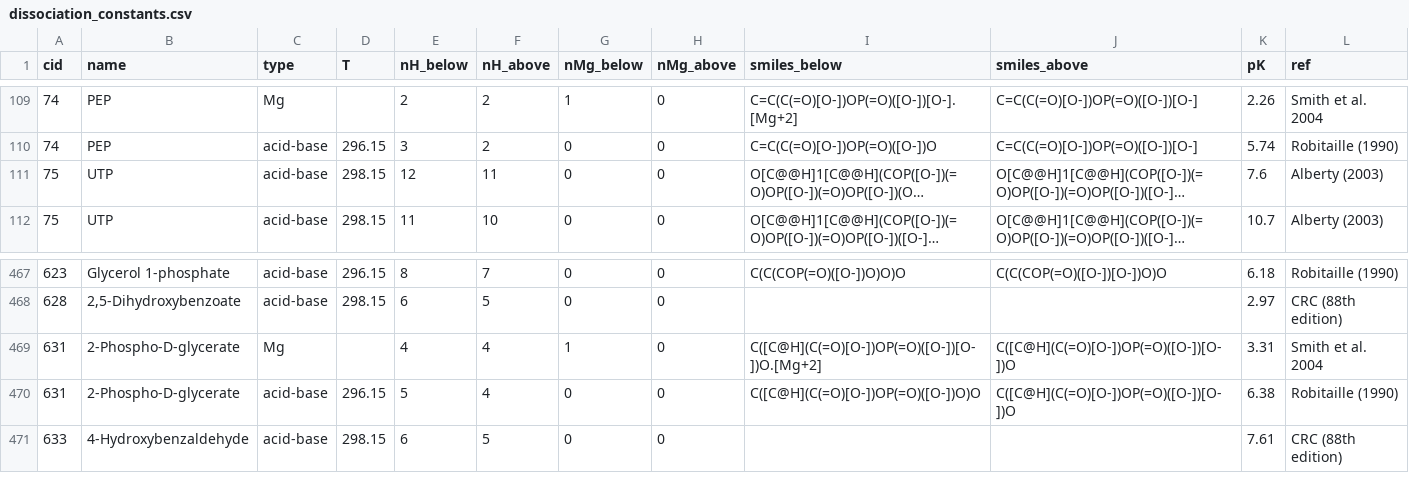
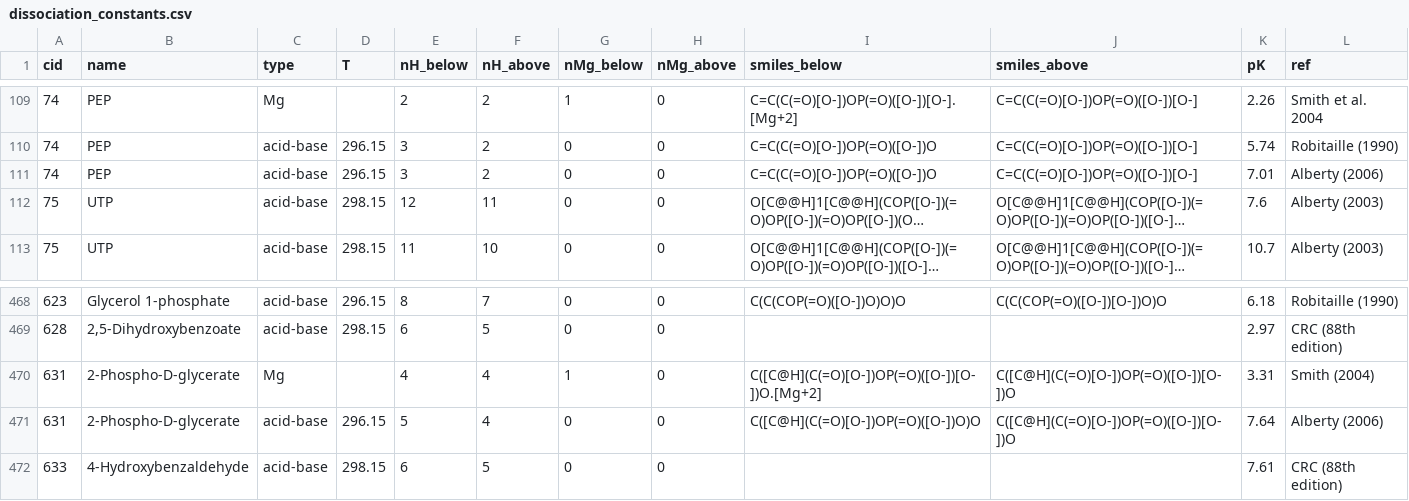
Before and after one commit to asmvernon/milo-lab, a CSV file: data/thermodynamics/dissociation_constants.csv, drawn as a sheet; only a part is shown, gaps mark what is left out; long unchanged cells end in …; addresses are those after the commit; the diff names each change by its address in the sheet, - before the commit and + after, or states it on an @@ line.

```diff
--- a/data/thermodynamics/dissociation_constants.csv
+++ b/data/thermodynamics/dissociation_constants.csv
+row 111: 74 | PEP | acid-base | 296.15 | 3 | 2 | 0 | 0 | C=C(C(=O)[O-])OP(=O)([O-])O | C=C(C(=O)[O-])OP(=O)([O-])[O-] | 7.01 | Alberty (2006)
-L470 (ref): Smith et al. 2004
+L470 (ref): Smith (2004)
-K471 (pK): 6.38
+K471 (pK): 7.64
-L471 (ref): Robitaille (1990)
+L471 (ref): Alberty (2006)
```
Also changed, not shown: 6 other files.
